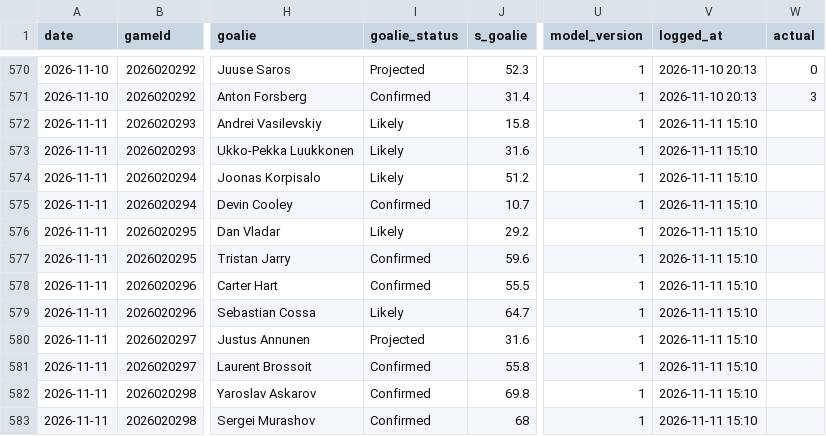
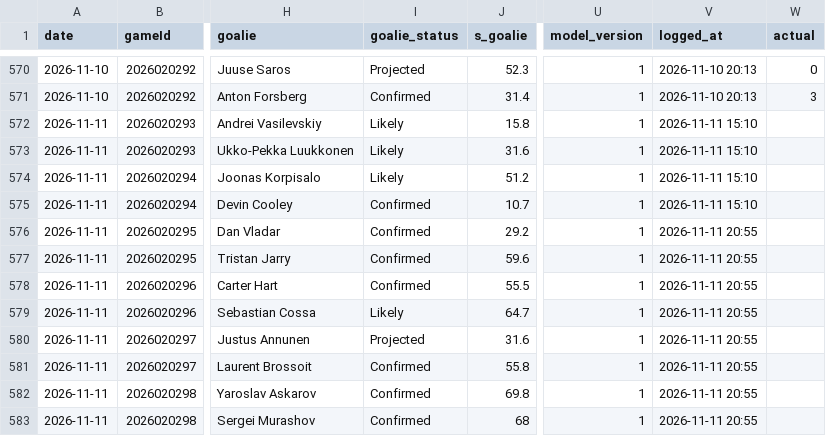
Before and after one commit to Johnbrick123/nhl-unders, a CSV file: monitor/log_2026-27.csv, drawn as a sheet; only a part is shown, gaps mark what is left out; the diff names each change by its address in the sheet, - before the commit and + after, or states it on an @@ line.

```diff
--- a/monitor/log_2026-27.csv
+++ b/monitor/log_2026-27.csv
-I576 (goalie_status): Likely
+I576 (goalie_status): Confirmed
-V576:V583 (logged_at): 2026-11-11 15:10
+V576:V583 (logged_at): 2026-11-11 20:55
```
Also changed, not shown: 2 other files.
